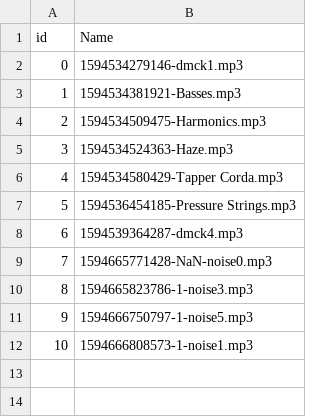
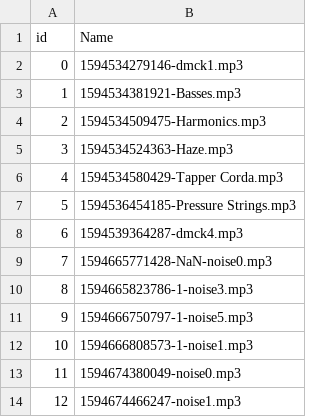
Before and after one commit to daniel-mckemie/flameKeeper, a CSV file: fileTracker.csv, drawn as a sheet.

```diff
--- a/fileTracker.csv
+++ b/fileTracker.csv
@@ -12 +12,3 @@ id,Name
 10,1594666808573-1-noise1.mp3
+11,1594674380049-noise0.mp3
+12,1594674466247-noise1.mp3
```
Also changed, not shown: 6 other files.
